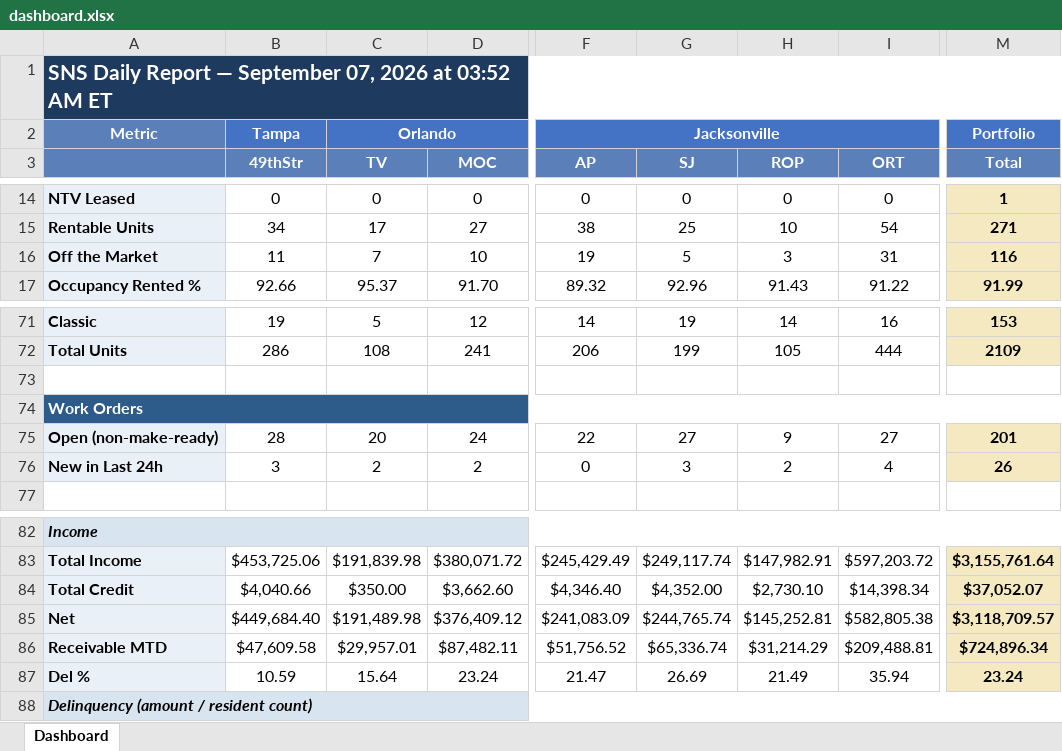
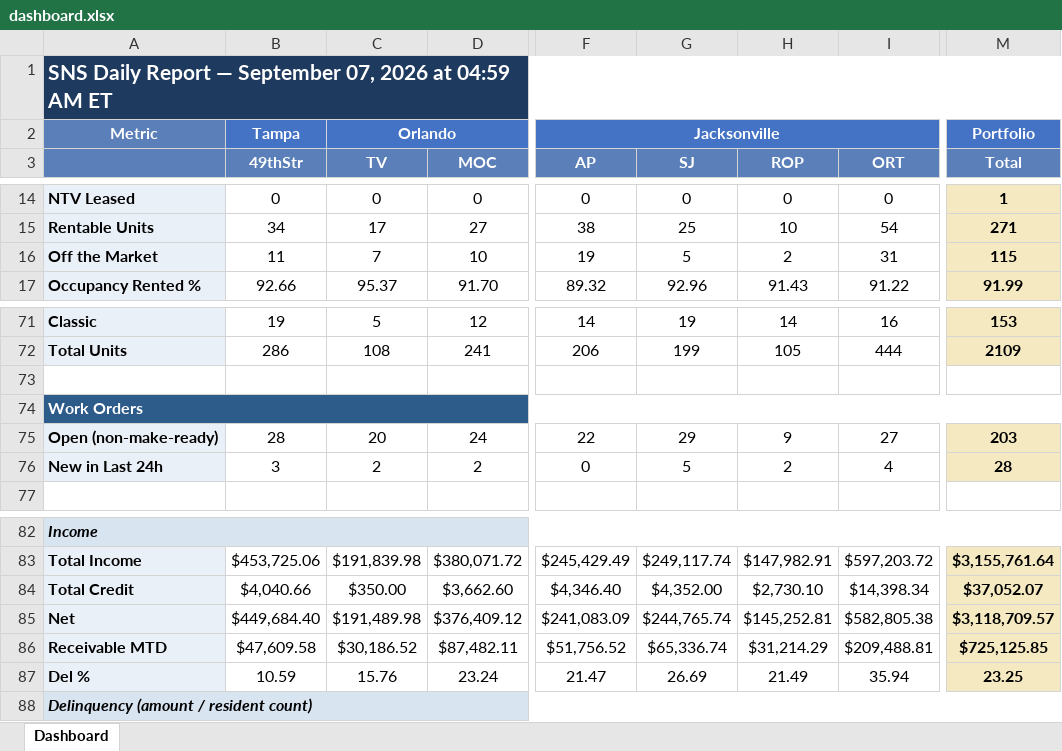
Before and after one commit to ymi-flowing/sns-daily-report, an Excel workbook: dashboard.xlsx, sheet Dashboard, drawn as a sheet; only a part is shown, gaps mark what is left out; values as stored, in another font and other column widths than the file's, no borders; the diff names each change by its address in the sheet, - before the commit and + after, or states it on an @@ line.

```diff
--- a/dashboard.xlsx (sheet Dashboard)
+++ b/dashboard.xlsx (sheet Dashboard)
-A1: …2026 at 03:52 AM ET
+A1: …2026 at 04:59 AM ET
-H16 (ROP): 3
+H16 (ROP): 2
-M16 (Total): 116
+M16 (Total): 115
-G75 (SJ): 27
+G75 (SJ): 29
-M75 (Total): 201
+M75 (Total): 203
-G76 (SJ): 3
+G76 (SJ): 5
-M76 (Total): 26
+M76 (Total): 28
-C86 (TV): $29,957.01
+C86 (TV): $30,186.52
-M86 (Total): $724,896.34
+M86 (Total): $725,125.85
-C87 (TV): 15.64
+C87 (TV): 15.76
-M87 (Total): 23.24
+M87 (Total): 23.25
```
Also changed, not shown: 1 other file.
